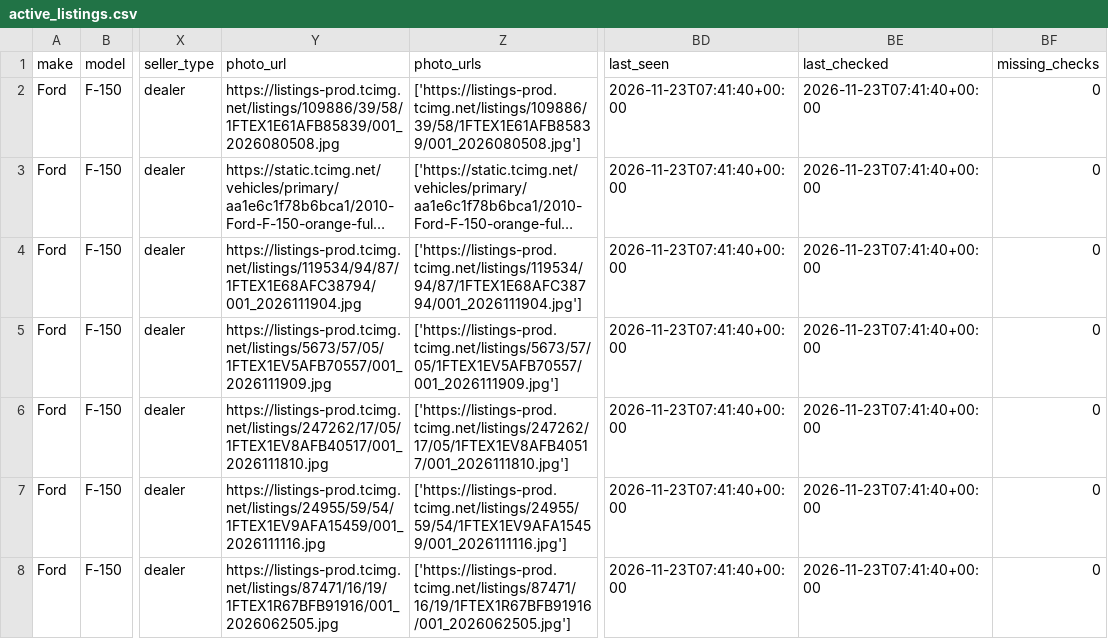
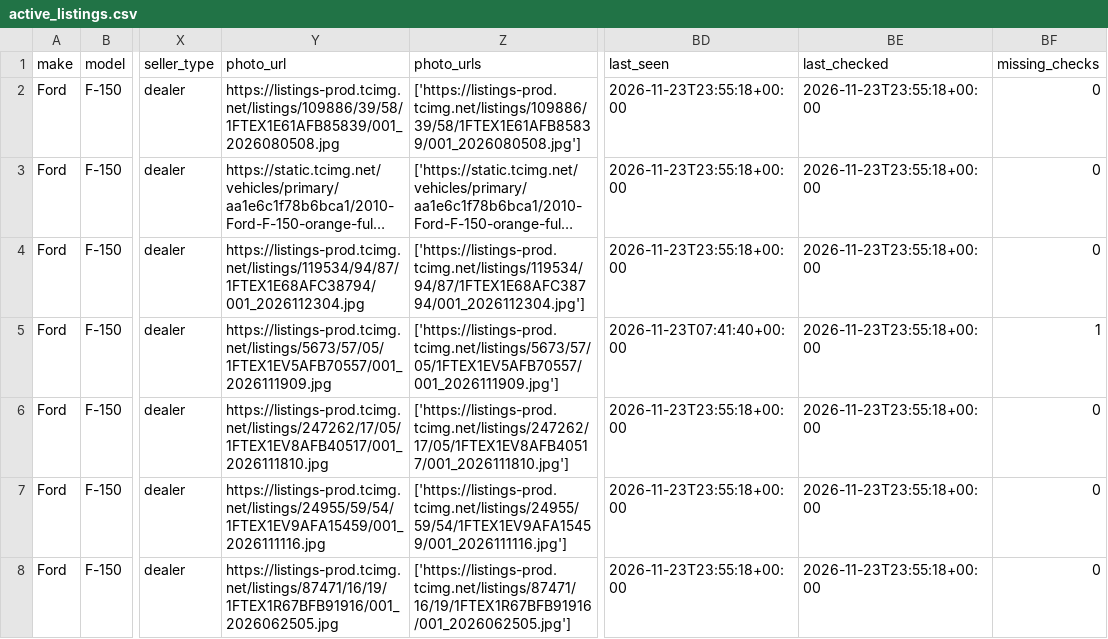
Before and after one commit to SHill1289/Cruiser-scout, a CSV file: data/active_listings.csv, drawn as a sheet; only a part is shown, gaps mark what is left out; long unchanged cells end in …; the diff covers the shown part only; the diff names each change by its address in the sheet, - before the commit and + after, or states it on an @@ line.

```diff
--- a/data/active_listings.csv
+++ b/data/active_listings.csv
-BD2:BD4 (last_seen): 2026-11-23T07:41:40+00:00
+BD2:BD4 (last_seen): 2026-11-23T23:55:18+00:00
-BE2:BE8 (last_checked): 2026-11-23T07:41:40+00:00
+BE2:BE8 (last_checked): 2026-11-23T23:55:18+00:00
-Y4 (photo_url): https://listings-prod.tcimg.net/listings/119534/94/87/1FTEX1E68AFC38794/001_2026111904.jpg
+Y4 (photo_url): https://listings-prod.tcimg.net/listings/119534/94/87/1FTEX1E68AFC38794/001_2026112304.jpg
-Z4 (photo_urls): ['https://listings-prod.tcimg.net/listings/119534/94/87/1FTEX1E68AFC38794/001_2026111904.jpg']
+Z4 (photo_urls): ['https://listings-prod.tcimg.net/listings/119534/94/87/1FTEX1E68AFC38794/001_2026112304.jpg']
-BF5 (missing_checks): 0
+BF5 (missing_checks): 1
-BD6:BD8 (last_seen): 2026-11-23T07:41:40+00:00
+BD6:BD8 (last_seen): 2026-11-23T23:55:18+00:00
```
Also changed, not shown: 1 added row, 2 removed rows and 64 edited cells elsewhere in this file, data/excluded_listings.csv, data/listings.csv, 11 other files.
